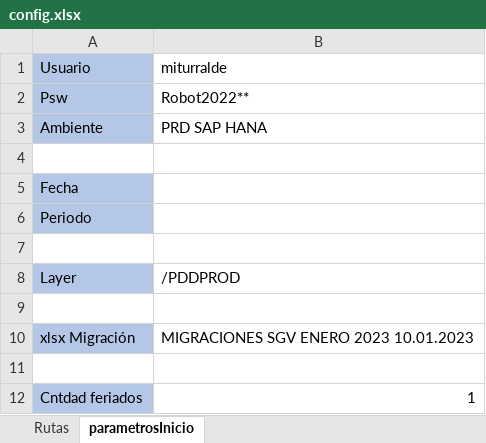
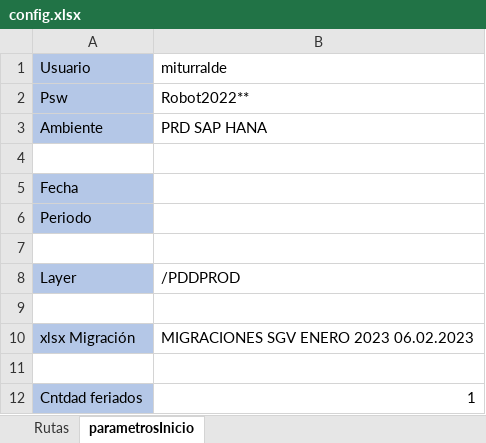
Before and after one commit to cristhiaml95/Traslado-de-tesoreria-B5, an Excel workbook: config.xlsx, sheet parametrosInicio, drawn as a sheet; values as stored, in another font and other column widths than the file's, no borders; the diff names each change by its address in the sheet, - before the commit and + after, or states it on an @@ line.

```diff
--- a/config.xlsx (sheet parametrosInicio)
+++ b/config.xlsx (sheet parametrosInicio)
-B10 (miturralde): MIGRACIONES SGV ENERO 2023 10.01.2023
+B10 (miturralde): MIGRACIONES SGV ENERO 2023 06.02.2023
```
Also changed, not shown: 3 other files.
